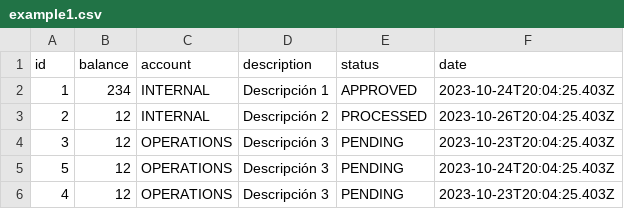
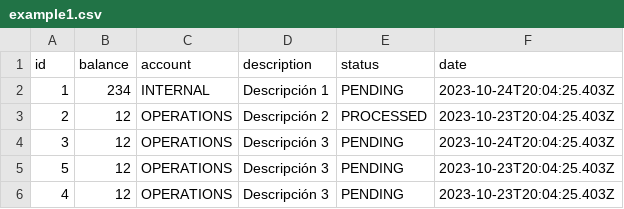
Before and after one commit to eduanico/eduardoNicolalde_backend, a CSV file: files/example1.csv, drawn as a sheet.

```diff
--- a/files/example1.csv
+++ b/files/example1.csv
@@ -1,6 +1,6 @@
 "id","balance","account","description","status","date"
-1,234,"INTERNAL","Descripción 1","APPROVED","2023-10-24T20:04:25.403Z"
-2,12,"INTERNAL","Descripción 2","PROCESSED","2023-10-26T20:04:25.403Z"
-3,12,"OPERATIONS","Descripción 3","PENDING","2023-10-23T20:04:25.403Z"
-5,12,"OPERATIONS","Descripción 3","PENDING","2023-10-24T20:04:25.403Z"
+1,234,"INTERNAL","Descripción 1","PENDING","2023-10-24T20:04:25.403Z"
+2,12,"OPERATIONS","Descripción 2","PROCESSED","2023-10-23T20:04:25.403Z"
+3,12,"OPERATIONS","Descripción 3","PENDING","2023-10-24T20:04:25.403Z"
+5,12,"OPERATIONS","Descripción 3","PENDING","2023-10-23T20:04:25.403Z"
 4,12,"OPERATIONS","Descripción 3","PENDING","2023-10-23T20:04:25.403Z"
```
Also changed, not shown: 3 other files.
